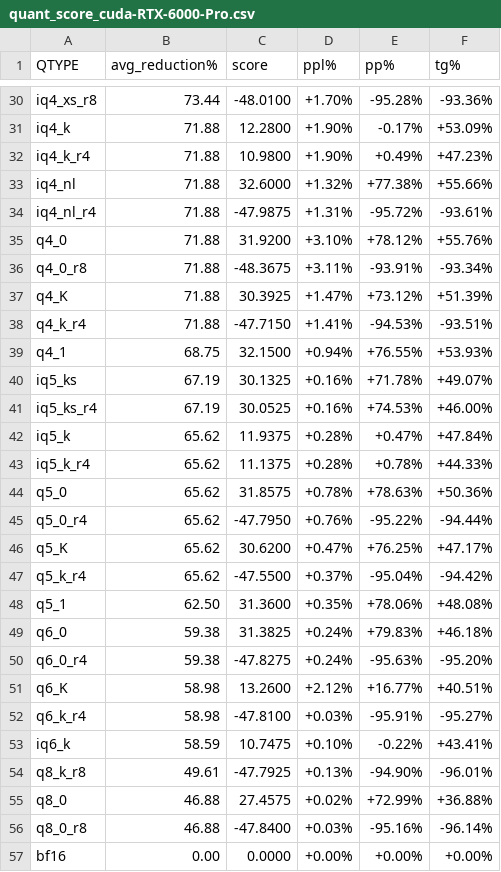
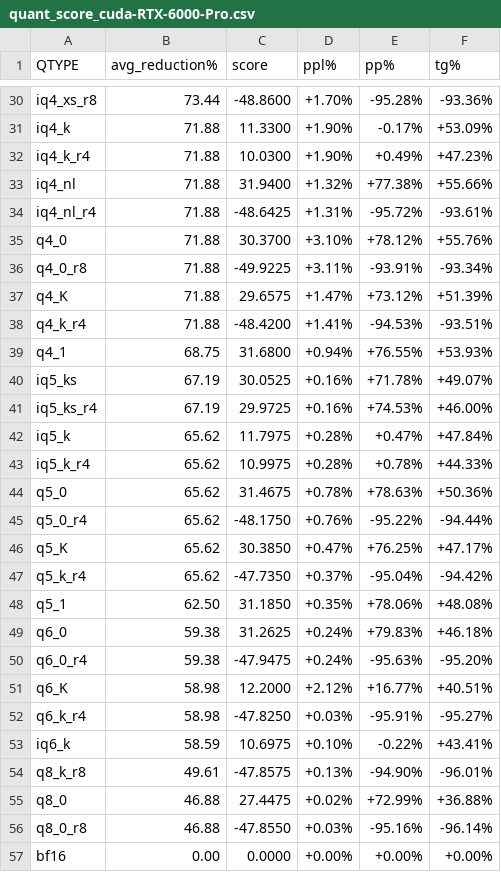
Before and after one commit to Thireus/GGUF-Tool-Suite, a CSV file: quants_graphs/quant_score_cuda-RTX-6000-Pro.csv, drawn as a sheet; only a part is shown, gaps mark what is left out; the diff covers the shown part only; the diff names each change by its address in the sheet, - before the commit and + after, or states it on an @@ line.

Commit message:
Update graphs + better disable harmonization

```diff
--- a/quants_graphs/quant_score_cuda-RTX-6000-Pro.csv
+++ b/quants_graphs/quant_score_cuda-RTX-6000-Pro.csv
-C30 (score): -48.0100
+C30 (score): -48.8600
-C31 (score): 12.2800
+C31 (score): 11.3300
-C32 (score): 10.9800
+C32 (score): 10.0300
-C33 (score): 32.6000
+C33 (score): 31.9400
-C34 (score): -47.9875
+C34 (score): -48.6425
-C35 (score): 31.9200
+C35 (score): 30.3700
-C36 (score): -48.3675
+C36 (score): -49.9225
-C37 (score): 30.3925
+C37 (score): 29.6575
-C38 (score): -47.7150
+C38 (score): -48.4200
-C39 (score): 32.1500
+C39 (score): 31.6800
-C40 (score): 30.1325
+C40 (score): 30.0525
-C41 (score): 30.0525
+C41 (score): 29.9725
-C42 (score): 11.9375
+C42 (score): 11.7975
-C43 (score): 11.1375
+C43 (score): 10.9975
-C44 (score): 31.8575
+C44 (score): 31.4675
-C45 (score): -47.7950
+C45 (score): -48.1750
-C46 (score): 30.6200
+C46 (score): 30.3850
-C47 (score): -47.5500
+C47 (score): -47.7350
-C48 (score): 31.3600
+C48 (score): 31.1850
-C49 (score): 31.3825
+C49 (score): 31.2625
-C50 (score): -47.8275
+C50 (score): -47.9475
-C51 (score): 13.2600
+C51 (score): 12.2000
-C52 (score): -47.8100
+C52 (score): -47.8250
-C53 (score): 10.7475
+C53 (score): 10.6975
-C54 (score): -47.7925
+C54 (score): -47.8575
-C55 (score): 27.4575
+C55 (score): 27.4475
-C56 (score): -47.8400
+C56 (score): -47.8550
```
Also changed, not shown: 25 edited cells elsewhere in this file, quants_graphs/quant_score_cpu-Intel-7980XE.csv, 28 other files.
